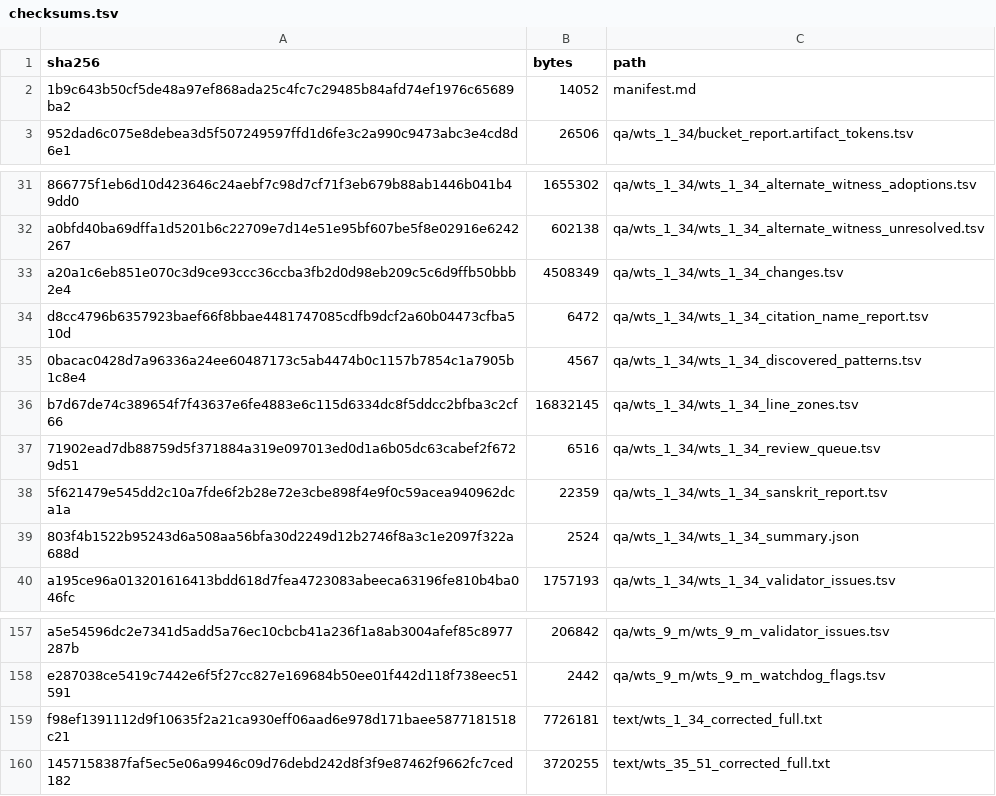
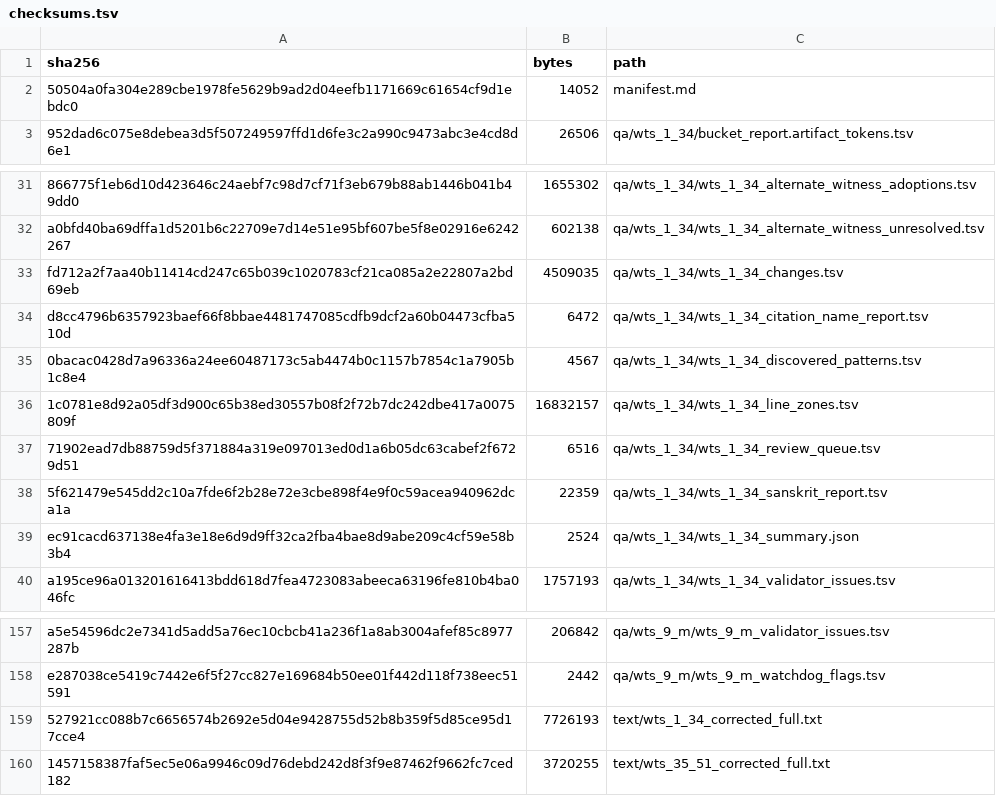
Before and after one commit to nh36/WtSOCR, a TSV file: release/current/checksums.tsv, drawn as a sheet; only a part is shown, gaps mark what is left out; the diff names each change by its address in the sheet, - before the commit and + after, or states it on an @@ line.

```diff
--- a/release/current/checksums.tsv
+++ b/release/current/checksums.tsv
-A2 (sha256): 1b9c643b50cf5de48a97ef868ada25c4fc7c29485b84afd74ef1976c65689ba2
+A2 (sha256): 50504a0fa304e289cbe1978fe5629b9ad2d04eefb1171669c61654cf9d1ebdc0
-A33 (sha256): a20a1c6eb851e070c3d9ce93ccc36ccba3fb2d0d98eb209c5c6d9ffb50bbb2e4
+A33 (sha256): fd712a2f7aa40b11414cd247c65b039c1020783cf21ca085a2e22807a2bd69eb
-B33 (bytes): 4508349
+B33 (bytes): 4509035
-A36 (sha256): b7d67de74c389654f7f43637e6fe4883e6c115d6334dc8f5ddcc2bfba3c2cf66
+A36 (sha256): 1c0781e8d92a05df3d900c65b38ed30557b08f2f72b7dc242dbe417a0075809f
-B36 (bytes): 16832145
+B36 (bytes): 16832157
-A39 (sha256): 803f4b1522b95243d6a508aa56bfa30d2249d12b2746f8a3c1e2097f322a688d
+A39 (sha256): ec91cacd637138e4fa3e18e6d9d9ff32ca2fba4bae8d9abe209c4cf59e58b3b4
-A159 (sha256): f98ef1391112d9f10635f2a21ca930eff06aad6e978d171baee5877181518c21
+A159 (sha256): 527921cc088b7c6656574b2692e5d04e9428755d52b8b359f5d85ce95d17cce4
-B159 (bytes): 7726181
+B159 (bytes): 7726193
```
Also changed, not shown: data/correction_families.tsv, 7 other files.
